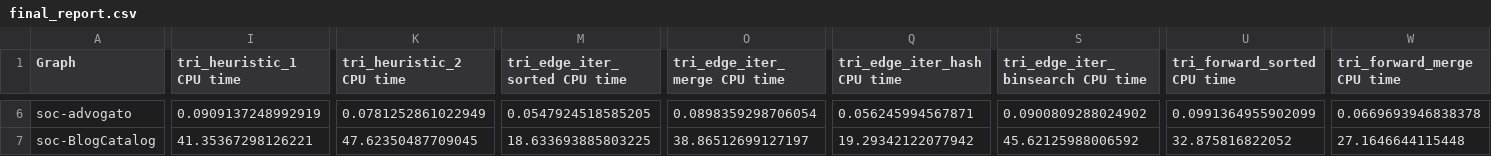
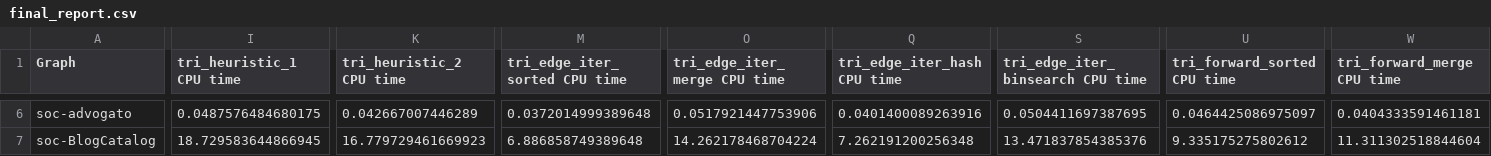
Before and after one commit to adario7/lfn, a CSV file: final_report.csv, drawn as a sheet; only a part is shown, gaps mark what is left out; the diff covers the shown part only; the diff names each change by its address in the sheet, - before the commit and + after, or states it on an @@ line.

```diff
--- a/final_report.csv
+++ b/final_report.csv
-I6 (tri_heuristic_1 CPU time): 0.0909137248992919
+I6 (tri_heuristic_1 CPU time): 0.0487576484680175
-K6 (tri_heuristic_2 CPU time): 0.0781252861022949
+K6 (tri_heuristic_2 CPU time): 0.042667007446289
-M6 (tri_edge_iter_sorted CPU time): 0.0547924518585205
+M6 (tri_edge_iter_sorted CPU time): 0.0372014999389648
-O6 (tri_edge_iter_merge CPU time): 0.0898359298706054
+O6 (tri_edge_iter_merge CPU time): 0.0517921447753906
-Q6 (tri_edge_iter_hash CPU time): 0.056245994567871
+Q6 (tri_edge_iter_hash CPU time): 0.0401400089263916
-S6 (tri_edge_iter_binsearch CPU time): 0.0900809288024902
+S6 (tri_edge_iter_binsearch CPU time): 0.0504411697387695
-U6 (tri_forward_sorted CPU time): 0.0991364955902099
+U6 (tri_forward_sorted CPU time): 0.0464425086975097
-W6 (tri_forward_merge CPU time): 0.0669693946838378
+W6 (tri_forward_merge CPU time): 0.0404333591461181
-I7 (tri_heuristic_1 CPU time): 41.35367298126221
+I7 (tri_heuristic_1 CPU time): 18.729583644866945
-K7 (tri_heuristic_2 CPU time): 47.62350487709045
+K7 (tri_heuristic_2 CPU time): 16.779729461669923
-M7 (tri_edge_iter_sorted CPU time): 18.633693885803225
+M7 (tri_edge_iter_sorted CPU time): 6.886858749389648
-O7 (tri_edge_iter_merge CPU time): 38.86512699127197
+O7 (tri_edge_iter_merge CPU time): 14.262178468704224
-Q7 (tri_edge_iter_hash CPU time): 19.29342122077942
+Q7 (tri_edge_iter_hash CPU time): 7.262191200256348
-S7 (tri_edge_iter_binsearch CPU time): 45.62125988006592
+S7 (tri_edge_iter_binsearch CPU time): 13.471837854385376
-U7 (tri_forward_sorted CPU time): 32.875816822052
+U7 (tri_forward_sorted CPU time): 9.335175275802612
-W7 (tri_forward_merge CPU time): 27.1646644115448
+W7 (tri_forward_merge CPU time): 11.311302518844604
```
Also changed, not shown: 169 edited cells elsewhere in this file, 1 other file.
